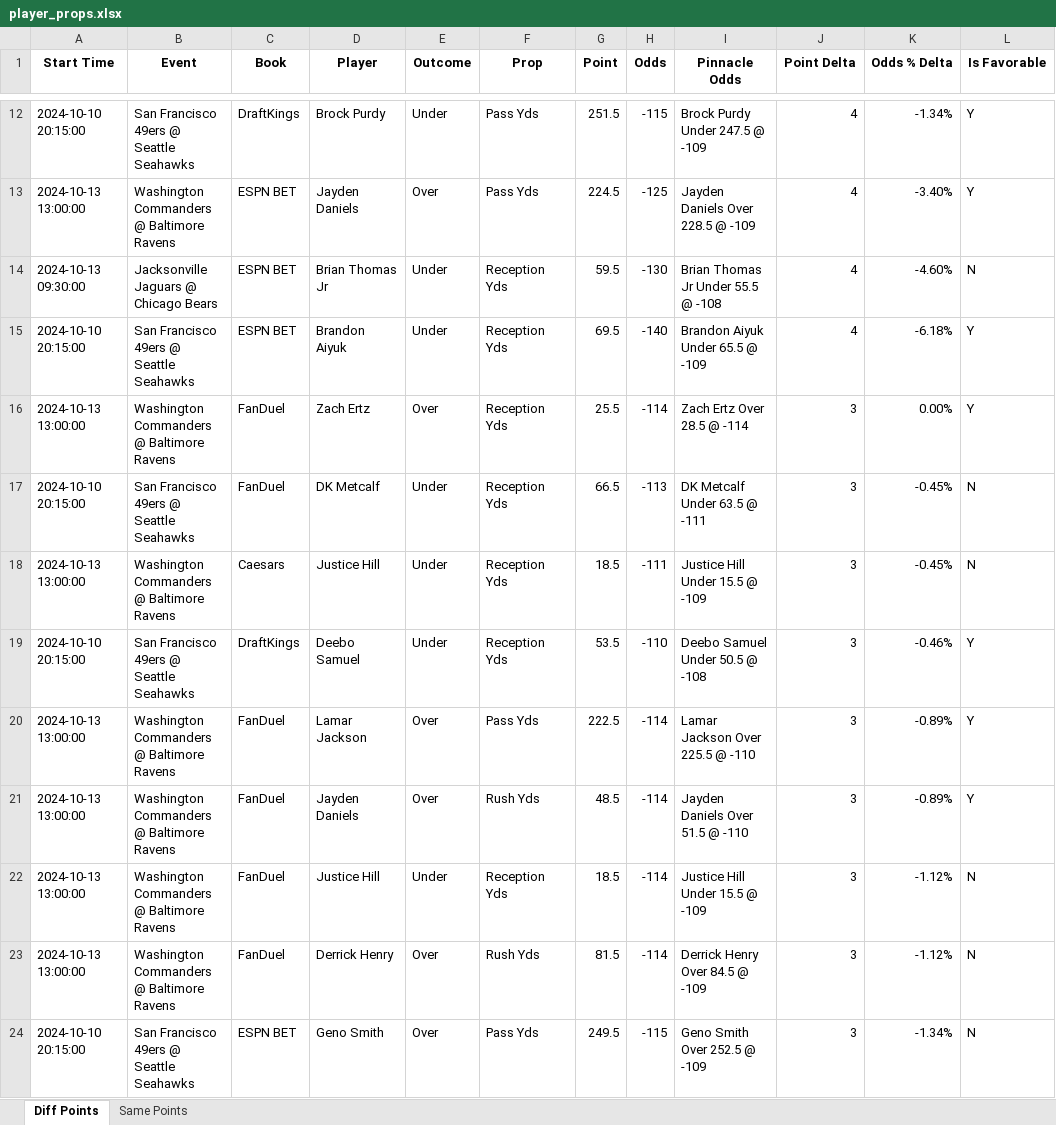
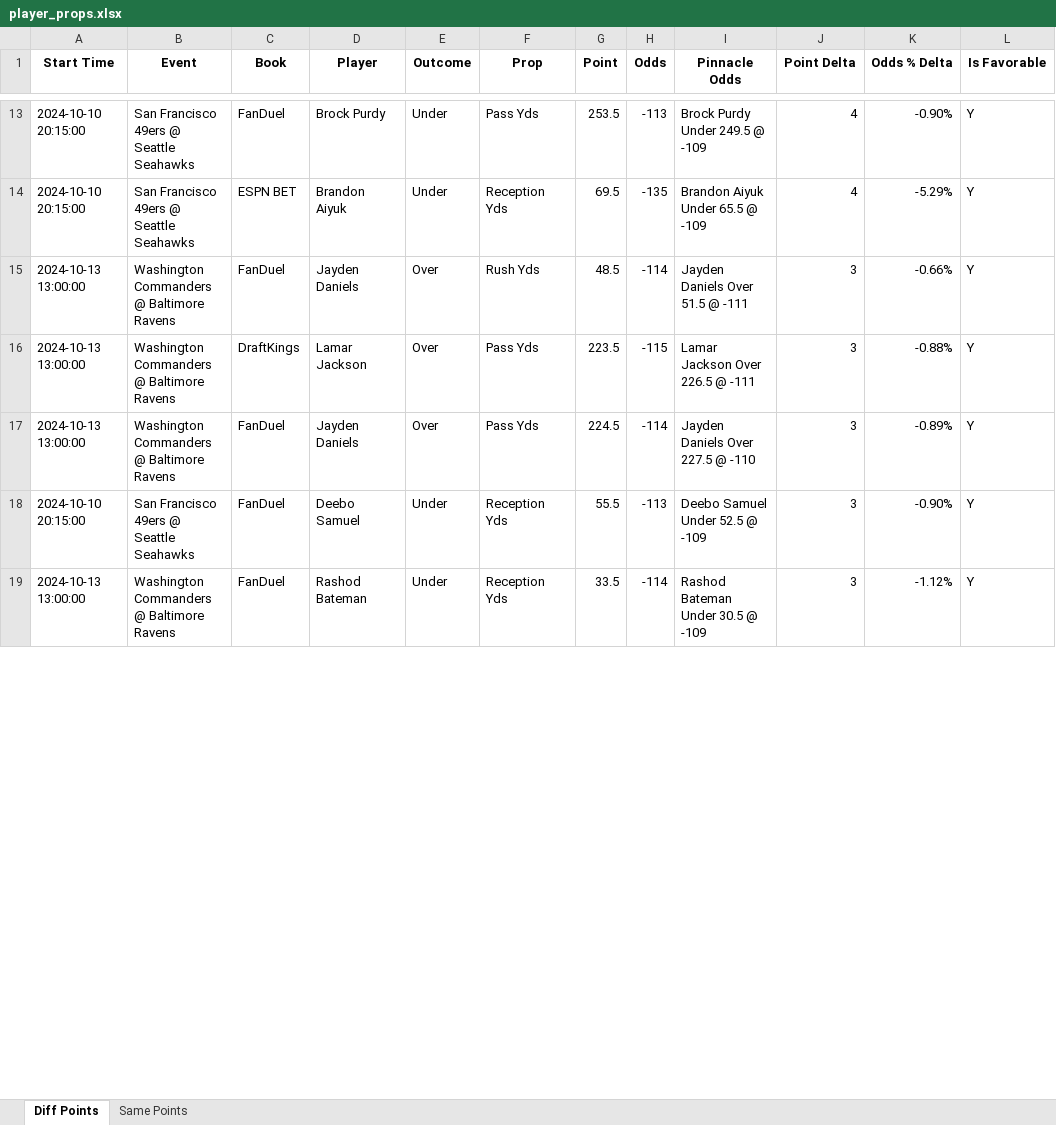
Before and after one commit to rahulShahCode/player-props-scraper, an Excel workbook: player_props.xlsx, sheet Diff Points, drawn as a sheet; only a part is shown, gaps mark what is left out; values as stored, in another font and other column widths than the file's, no borders; removed rows and columns are numbered as before the commit, all else as after; the diff covers the shown part only; the diff names each change by its address in the sheet, - before the commit and + after, or states it on an @@ line.

```diff
--- a/player_props.xlsx (sheet Diff Points)
+++ b/player_props.xlsx (sheet Diff Points)
-C13 (Book): DraftKings
+C13 (Book): FanDuel
-G13 (Point): 251.5
+G13 (Point): 253.5
-H13 (Odds): -115
+H13 (Odds): -113
-I13 (Pinnacle Odds): Brock Purdy Under 247.5 @ -109
+I13 (Pinnacle Odds): Brock Purdy Under 249.5 @ -109
-K13 (Odds % Delta): -1.34%
+K13 (Odds % Delta): -0.90%
-row 13: 2024-10-13 13:00:00 | Washington Commanders @ Baltimore Ravens | ESPN BET | Jayden Daniels | Over | Pass Yds | 224.5 | -125 | Jayden Daniels Over 228.5 @ -109 | 4 | -3.40% | Y
-row 14: 2024-10-13 09:30:00 | Jacksonville Jaguars @ Chicago Bears | ESPN BET | Brian Thomas Jr | Under | Reception Yds | 59.5 | -130 | Brian Thomas Jr Under 55.5 @ -108 | 4 | -4.60% | N
-H14 (Odds): -140
+H14 (Odds): -135
-K14 (Odds % Delta): -6.18%
+K14 (Odds % Delta): -5.29%
-D15 (Player): Zach Ertz
+D15 (Player): Jayden Daniels
-F15 (Prop): Reception Yds
+F15 (Prop): Rush Yds
-G15 (Point): 25.5
+G15 (Point): 48.5
-I15 (Pinnacle Odds): Zach Ertz Over 28.5 @ -114
+I15 (Pinnacle Odds): Jayden Daniels Over 51.5 @ -111
-K15 (Odds % Delta): 0.00%
+K15 (Odds % Delta): -0.66%
-row 17: 2024-10-10 20:15:00 | San Francisco 49ers @ Seattle Seahawks | FanDuel | DK Metcalf | Under | Reception Yds | 66.5 | -113 | DK Metcalf Under 63.5 @ -111 | 3 | -0.45% | N
-row 18: 2024-10-13 13:00:00 | Washington Commanders @ Baltimore Ravens | Caesars | Justice Hill | Under | Reception Yds | 18.5 | -111 | Justice Hill Under 15.5 @ -109 | 3 | -0.45% | N
-row 19: 2024-10-10 20:15:00 | San Francisco 49ers @ Seattle Seahawks | DraftKings | Deebo Samuel | Under | Reception Yds | 53.5 | -110 | Deebo Samuel Under 50.5 @ -108 | 3 | -0.46% | Y
-C16 (Book): FanDuel
+C16 (Book): DraftKings
-G16 (Point): 222.5
+G16 (Point): 223.5
-H16 (Odds): -114
+H16 (Odds): -115
-I16 (Pinnacle Odds): Lamar Jackson Over 225.5 @ -110
+I16 (Pinnacle Odds): Lamar Jackson Over 226.5 @ -111
-K16 (Odds % Delta): -0.89%
+K16 (Odds % Delta): -0.88%
-F17 (Prop): Rush Yds
+F17 (Prop): Pass Yds
-G17 (Point): 48.5
+G17 (Point): 224.5
-I17 (Pinnacle Odds): Jayden Daniels Over 51.5 @ -110
+I17 (Pinnacle Odds): Jayden Daniels Over 227.5 @ -110
+row 18: 2024-10-10 20:15:00 | San Francisco 49ers @ Seattle Seahawks | FanDuel | Deebo Samuel | Under | Reception Yds | 55.5 | -113 | Deebo Samuel Under 52.5 @ -109 | 3 | -0.90% | Y
-D19 (Player): Justice Hill
+D19 (Player): Rashod Bateman
-G19 (Point): 18.5
+G19 (Point): 33.5
-I19 (Pinnacle Odds): Justice Hill Under 15.5 @ -109
+I19 (Pinnacle Odds): Rashod Bateman Under 30.5 @ -109
-L19 (Is Favorable): N
+L19 (Is Favorable): Y
-row 23: 2024-10-13 13:00:00 | Washington Commanders @ Baltimore Ravens | FanDuel | Derrick Henry | Over | Rush Yds | 81.5 | -114 | Derrick Henry Over 84.5 @ -109 | 3 | -1.12% | N
-row 24: 2024-10-10 20:15:00 | San Francisco 49ers @ Seattle Seahawks | ESPN BET | Geno Smith | Over | Pass Yds | 249.5 | -115 | Geno Smith Over 252.5 @ -109 | 3 | -1.34% | N
```
Also changed, not shown: 44 added rows, 29 removed rows and 189 edited cells elsewhere in this sheet, sheet Same Points, 2 other files.
